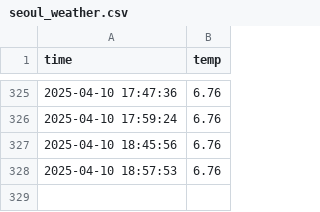
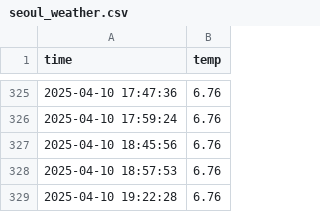
Before and after one commit to nandeaa3/seoul_weather_5m, a CSV file: seoul_weather.csv, drawn as a sheet; only a part is shown, gaps mark what is left out.

```diff
--- a/seoul_weather.csv
+++ b/seoul_weather.csv
@@ -328 +328,2 @@ time,temp
 2025-04-10 18:57:53,6.76
+2025-04-10 19:22:28,6.76
```
